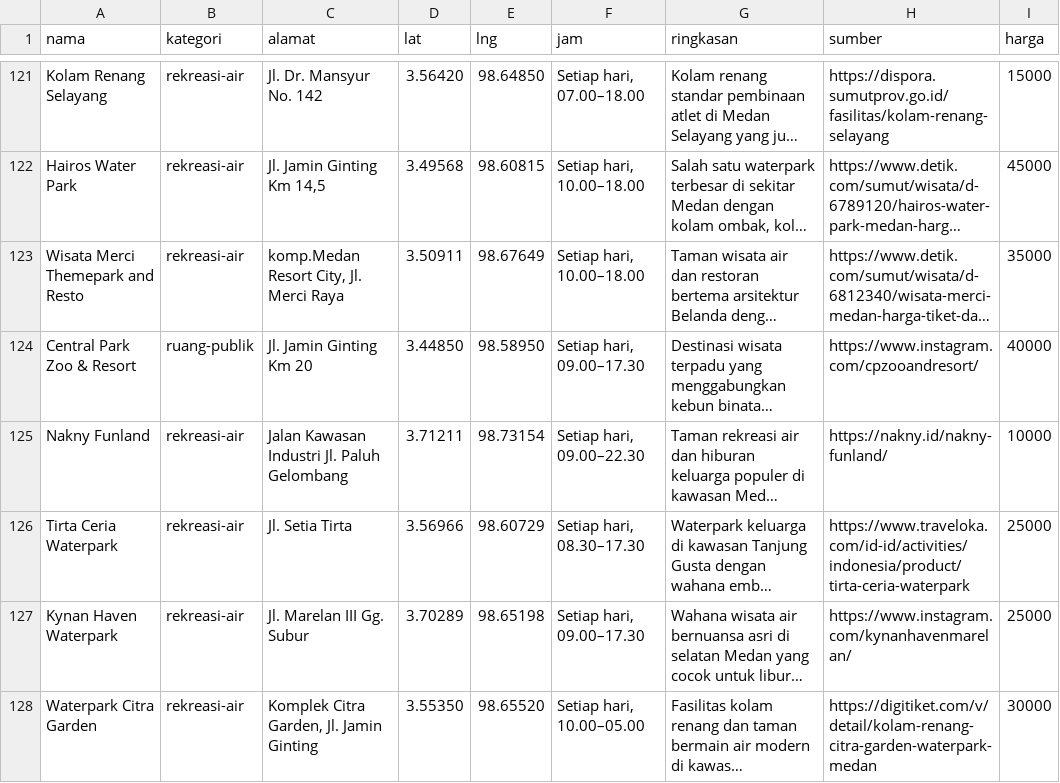
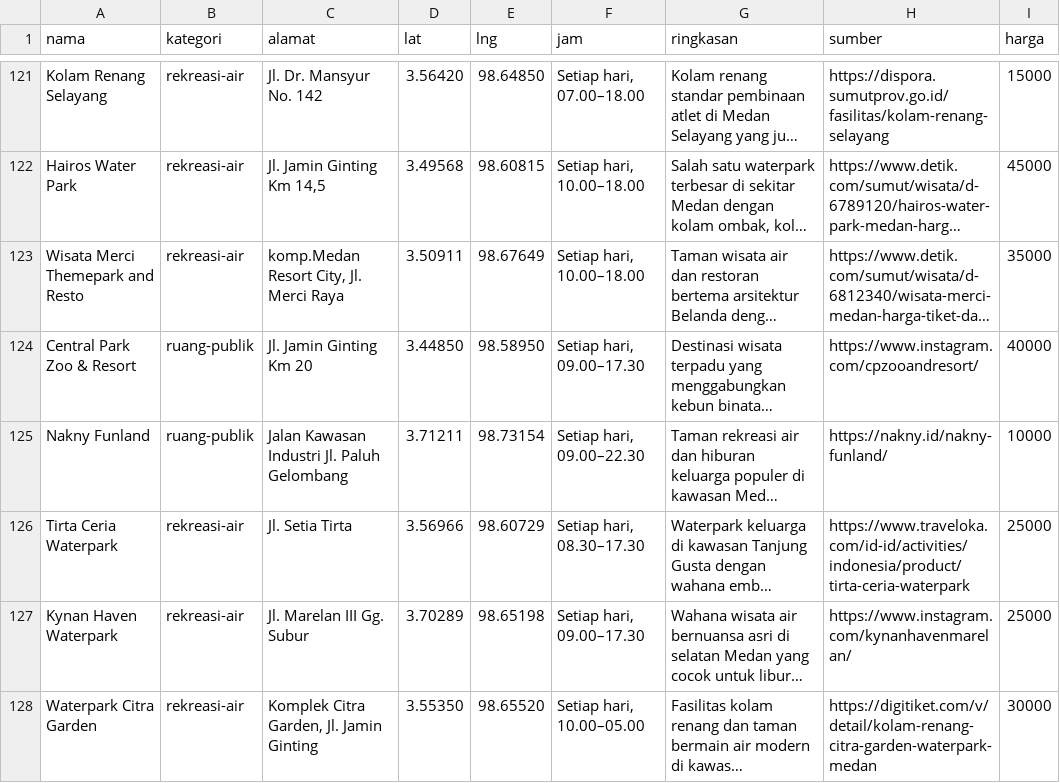
Before and after one commit to MuhammadIhsanAnwar/TB-K1-WS-MSBD, a CSV file: database/csv/tempat-baru.csv, drawn as a sheet; only a part is shown, gaps mark what is left out; long unchanged cells end in …; the diff names each change by its address in the sheet, - before the commit and + after, or states it on an @@ line.

Commit message:
Tambah perintah tempat:foto, 18 gambar rekreasi air, Nakny Funland jadi ruang publik

```diff
--- a/database/csv/tempat-baru.csv
+++ b/database/csv/tempat-baru.csv
-B125 (kategori): rekreasi-air
+B125 (kategori): ruang-publik
```
Also changed, not shown: 20 other files.
